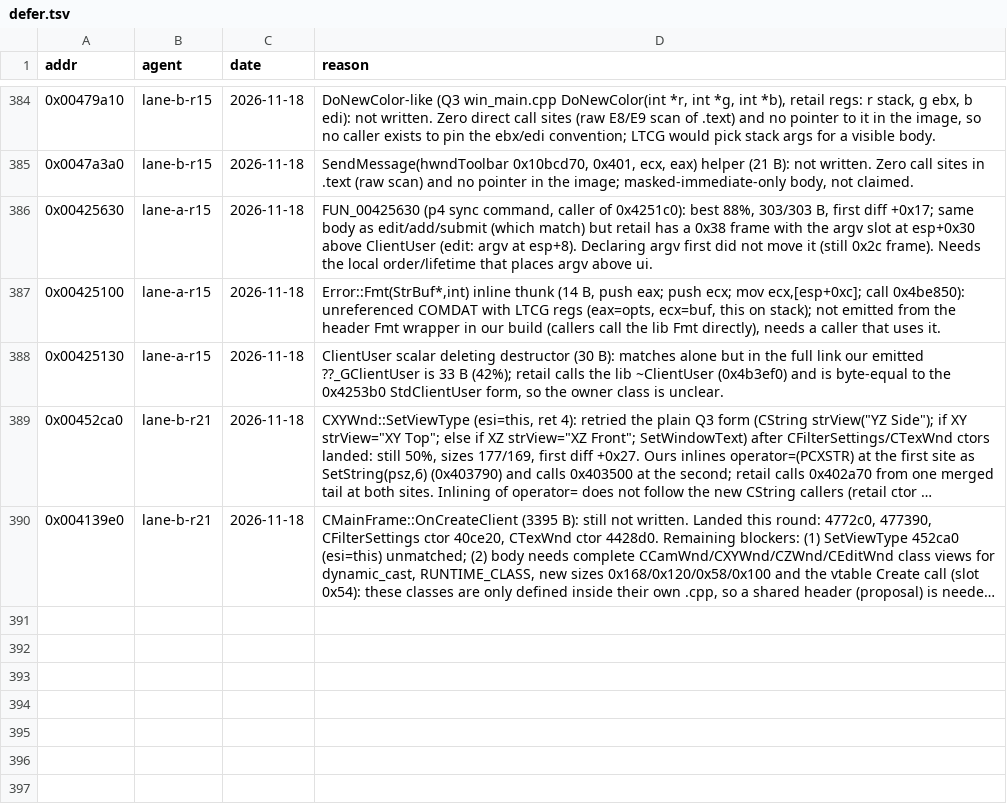
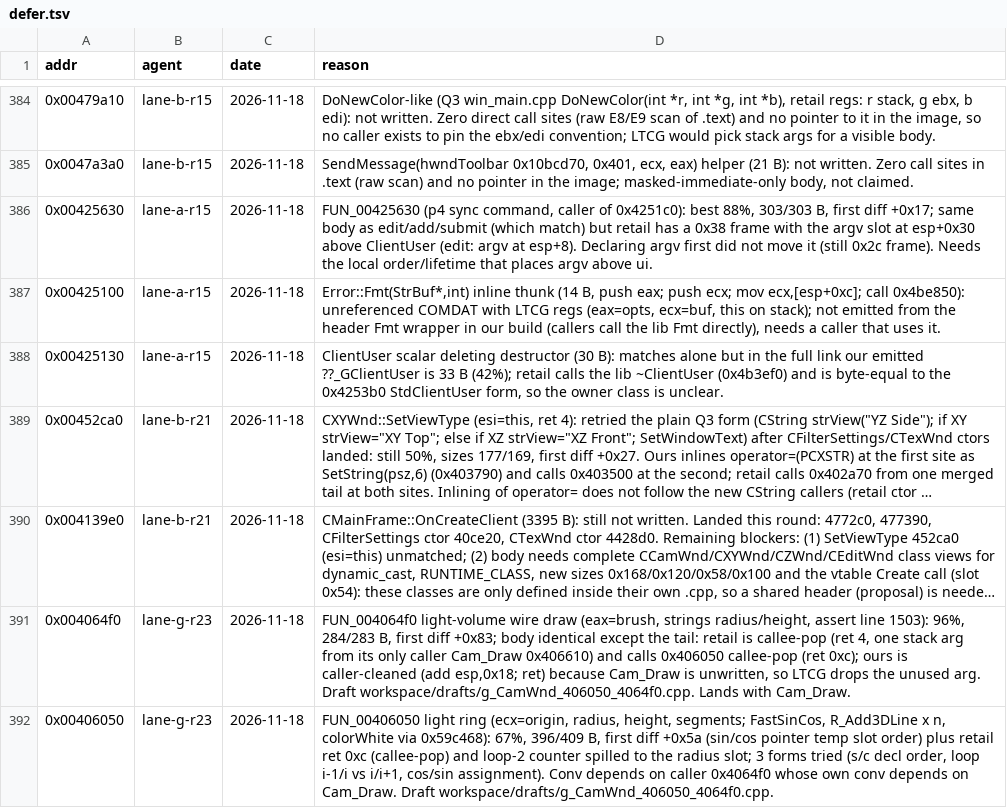
Before and after one commit to nawaftahir/cod2_wip, a TSV file: ledger/defer.tsv, drawn as a sheet; only a part is shown, gaps mark what is left out; long unchanged cells end in …; the diff names each change by its address in the sheet, - before the commit and + after, or states it on an @@ line.

Commit message:
CamWnd: light ring drafts + defers (need Cam_Draw)

```diff
--- a/ledger/defer.tsv
+++ b/ledger/defer.tsv
+row 391: 0x004064f0 | lane-g-r23 | 2026-11-18 | FUN_004064f0 light-volume wire draw (eax=brush, strings radius/height, assert line 1503): 96%, 284/283 B, first diff +0x83; body identical except the tail: retail is callee-pop (ret 4, one stack arg from its only caller Cam_Draw 0x406610) and calls 0x406050 callee-pop (ret 0xc); ours is caller-cleaned (add esp,0x18; ret) because Cam_Draw is unwritten, so LTCG drops the unused arg. Draft workspace/drafts/g_CamWnd_406050_4064f0.cpp. Lands with Cam_Draw.
+row 392: 0x00406050 | lane-g-r23 | 2026-11-18 | FUN_00406050 light ring (ecx=origin, radius, height, segments; FastSinCos, R_Add3DLine x n, colorWhite via 0x59c468): 67%, 396/409 B, first diff +0x5a (sin/cos pointer temp slot order) plus retail ret 0xc (callee-pop) and loop-2 counter spilled to the radius slot; 3 forms tried (s/c decl order, loop i-1/i vs i/i+1, cos/sin assignment). Conv depends on caller 0x4064f0 whose own conv depends on Cam_Draw. Draft workspace/drafts/g_CamWnd_406050_4064f0.cpp.
```
Also changed, not shown: 1 other file.
